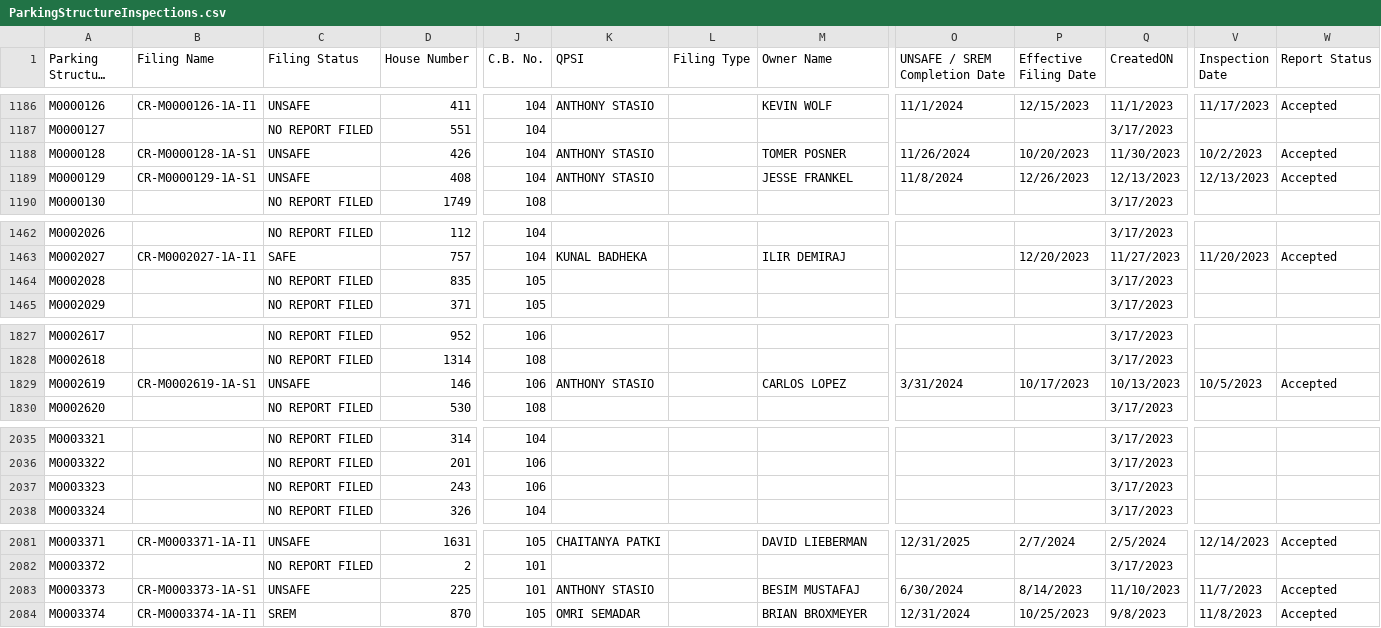
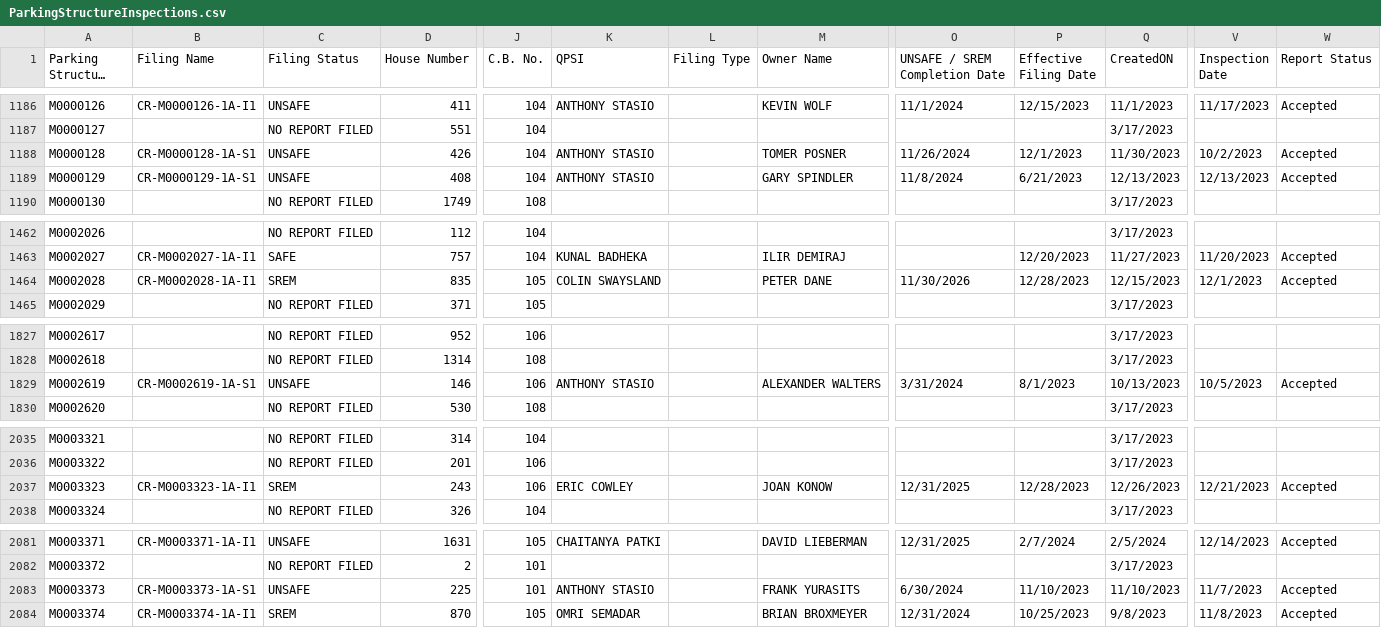
Before and after one commit to NYCDOB/ParkingStructures, a CSV file: data/ParkingStructureInspections.csv, drawn as a sheet; only a part is shown, gaps mark what is left out; long unchanged cells end in …; the diff covers the shown part only; the diff names each change by its address in the sheet, - before the commit and + after, or states it on an @@ line.

Commit message:
update from script Tue 02/13/2024  6:50:06.77

```diff
--- a/data/ParkingStructureInspections.csv
+++ b/data/ParkingStructureInspections.csv
-P1188 (Effective Filing Date): 10/20/2023
+P1188 (Effective Filing Date): 12/1/2023
-M1189 (Owner Name): JESSE FRANKEL
+M1189 (Owner Name): GARY SPINDLER
-P1189 (Effective Filing Date): 12/26/2023
+P1189 (Effective Filing Date): 6/21/2023
-B1464 (Filing Name): (empty)
+B1464 (Filing Name): CR-M0002028-1A-I1
-C1464 (Filing Status): NO REPORT FILED
+C1464 (Filing Status): SREM
-K1464 (QPSI): (empty)
+K1464 (QPSI): COLIN SWAYSLAND
-M1464 (Owner Name): (empty)
+M1464 (Owner Name): PETER DANE
-O1464 (UNSAFE / SREM Completion Date): (empty)
+O1464 (UNSAFE / SREM Completion Date): 11/30/2026
-P1464 (Effective Filing Date): (empty)
+P1464 (Effective Filing Date): 12/28/2023
-Q1464 (CreatedON): 3/17/2023
+Q1464 (CreatedON): 12/15/2023
-V1464 (Inspection Date): (empty)
+V1464 (Inspection Date): 12/1/2023
-W1464 (Report Status): (empty)
+W1464 (Report Status): Accepted
-M1829 (Owner Name): CARLOS LOPEZ
+M1829 (Owner Name): ALEXANDER WALTERS
-P1829 (Effective Filing Date): 10/17/2023
+P1829 (Effective Filing Date): 8/1/2023
-B2037 (Filing Name): (empty)
+B2037 (Filing Name): CR-M0003323-1A-I1
-C2037 (Filing Status): NO REPORT FILED
+C2037 (Filing Status): SREM
-K2037 (QPSI): (empty)
+K2037 (QPSI): ERIC COWLEY
-M2037 (Owner Name): (empty)
+M2037 (Owner Name): JOAN KONOW
-O2037 (UNSAFE / SREM Completion Date): (empty)
+O2037 (UNSAFE / SREM Completion Date): 12/31/2025
-P2037 (Effective Filing Date): (empty)
+P2037 (Effective Filing Date): 12/28/2023
-Q2037 (CreatedON): 3/17/2023
+Q2037 (CreatedON): 12/26/2023
-V2037 (Inspection Date): (empty)
+V2037 (Inspection Date): 12/21/2023
-W2037 (Report Status): (empty)
+W2037 (Report Status): Accepted
-M2083 (Owner Name): BESIM MUSTAFAJ
+M2083 (Owner Name): FRANK YURASITS
-P2083 (Effective Filing Date): 8/14/2023
+P2083 (Effective Filing Date): 11/10/2023
```
Also changed, not shown: 11 edited cells elsewhere in this file.
